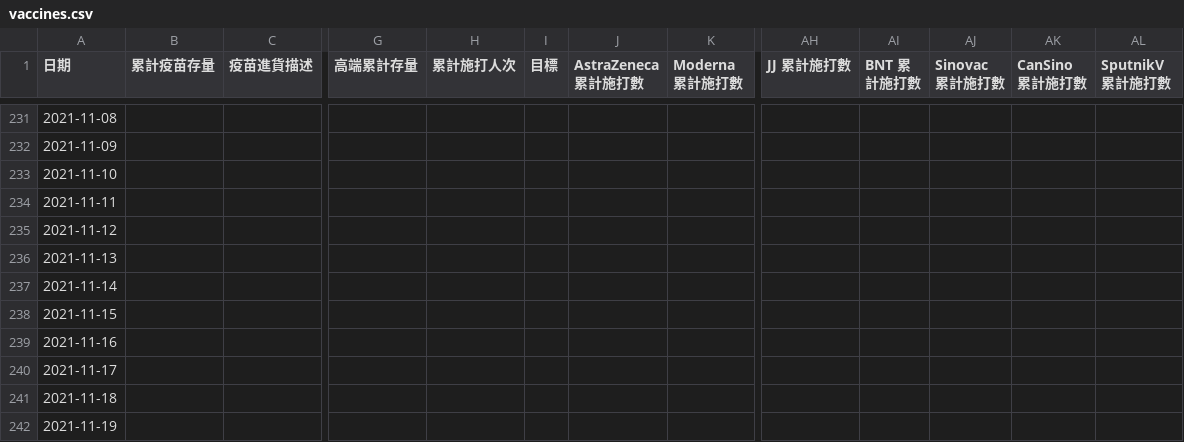
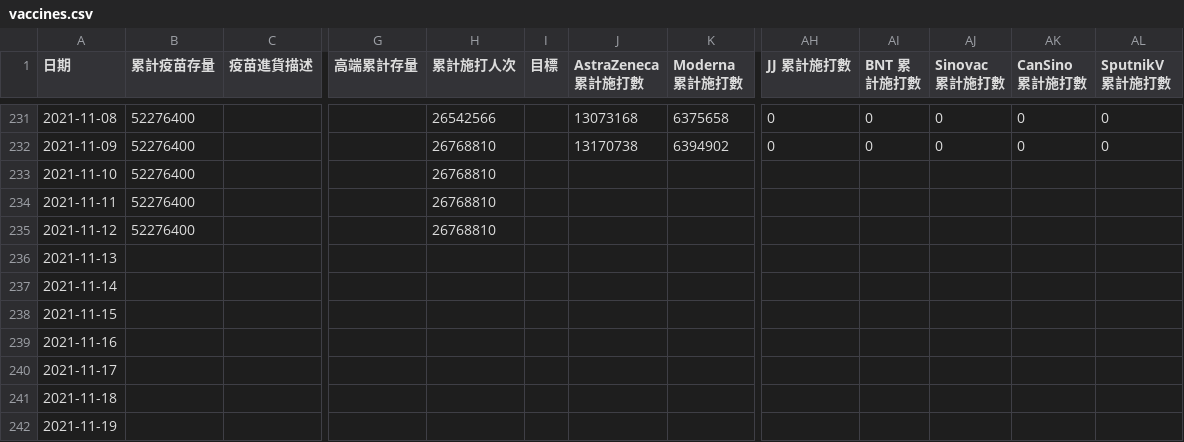
Before and after one commit to readr-media/readr-data, a CSV file: covid-19/vaccines.csv, drawn as a sheet; only a part is shown, gaps mark what is left out; the diff covers the shown part only; the diff names each change by its address in the sheet, - before the commit and + after, or states it on an @@ line.

```diff
--- a/covid-19/vaccines.csv
+++ b/covid-19/vaccines.csv
-B231:B235 (累計疫苗存量): (empty)
+B231:B235 (累計疫苗存量): 52276400
-H231 (累計施打人次): (empty)
+H231 (累計施打人次): 26542566
-J231 (AstraZeneca 累計施打數): (empty)
+J231 (AstraZeneca 累計施打數): 13073168
-K231 (Moderna 累計施打數): (empty)
+K231 (Moderna 累計施打數): 6375658
-AH231:AH232 (JJ 累計施打數): (empty)
+AH231:AH232 (JJ 累計施打數): 0
-AI231:AI232 (BNT 累計施打數): (empty)
+AI231:AI232 (BNT 累計施打數): 0
-AJ231:AJ232 (Sinovac 累計施打數): (empty)
+AJ231:AJ232 (Sinovac 累計施打數): 0
-AK231:AK232 (CanSino 累計施打數): (empty)
+AK231:AK232 (CanSino 累計施打數): 0
-AL231:AL232 (SputnikV 累計施打數): (empty)
+AL231:AL232 (SputnikV 累計施打數): 0
-H232:H235 (累計施打人次): (empty)
+H232:H235 (累計施打人次): 26768810
-J232 (AstraZeneca 累計施打數): (empty)
+J232 (AstraZeneca 累計施打數): 13170738
-K232 (Moderna 累計施打數): (empty)
+K232 (Moderna 累計施打數): 6394902
```
Also changed, not shown: 74 edited cells elsewhere in this file.
